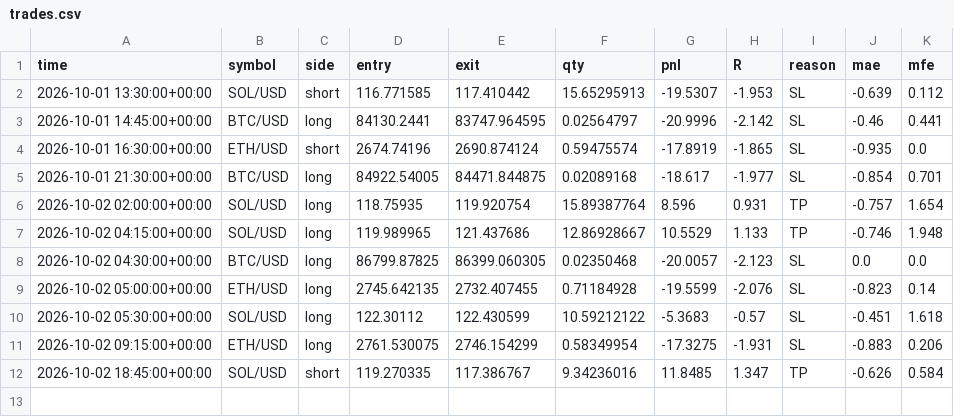
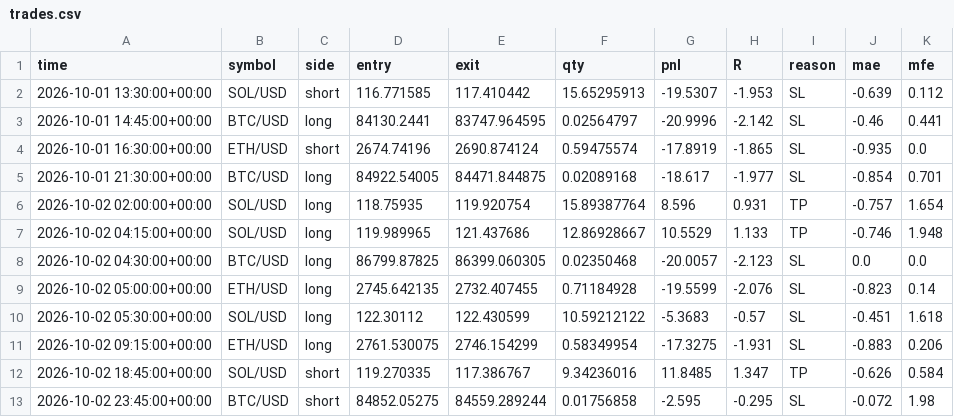
Before and after one commit to jrirliverpool-ctrl/futures-bot, a CSV file: trades.csv, drawn as a sheet; the diff names each change by its address in the sheet, - before the commit and + after, or states it on an @@ line.

```diff
--- a/trades.csv
+++ b/trades.csv
+row 13: 2026-10-02 23:45:00+00:00 | BTC/USD | short | 84852.05275 | 84559.289244 | 0.01756858 | -2.595 | -0.295 | SL | -0.072 | 1.98
```
Also changed, not shown: 1 other file.
